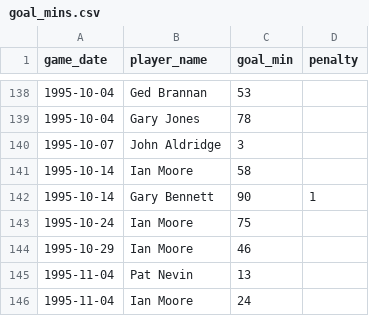
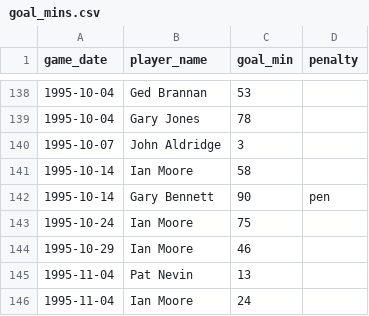
Before and after one commit to petebrown/complete-record, a CSV file: seasons/manual/goal_mins.csv, drawn as a sheet; only a part is shown, gaps mark what is left out.

Commit message:
typo fix

```diff
--- a/seasons/manual/goal_mins.csv
+++ b/seasons/manual/goal_mins.csv
@@ -141,3 +141,3 @@ game_date,player_name,goal_min,penalty
 1995-10-14,Ian Moore,58,
-1995-10-14,Gary Bennett,90,1
+1995-10-14,Gary Bennett,90,pen
 1995-10-24,Ian Moore,75,
```
